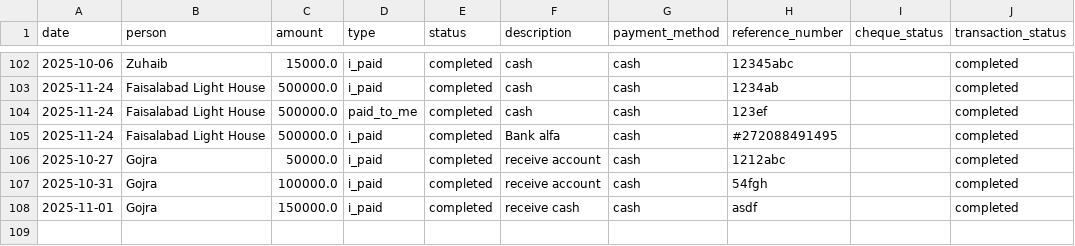
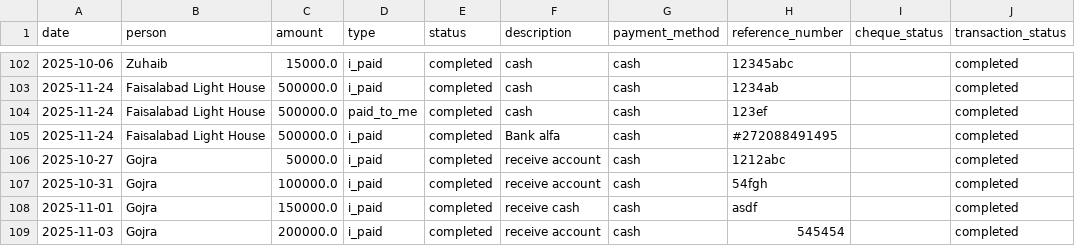
Before and after one commit to WorkProfile-web/payments-summary, a CSV file: payments.csv, drawn as a sheet; only a part is shown, gaps mark what is left out; the diff names each change by its address in the sheet, - before the commit and + after, or states it on an @@ line.

Commit message:
Automated update: payment records

```diff
--- a/payments.csv
+++ b/payments.csv
+row 109: 2025-11-03 | Gojra | 200000.0 | i_paid | completed | receive account | cash | 545454 |  | completed
```
Also changed, not shown: 1 other file.
